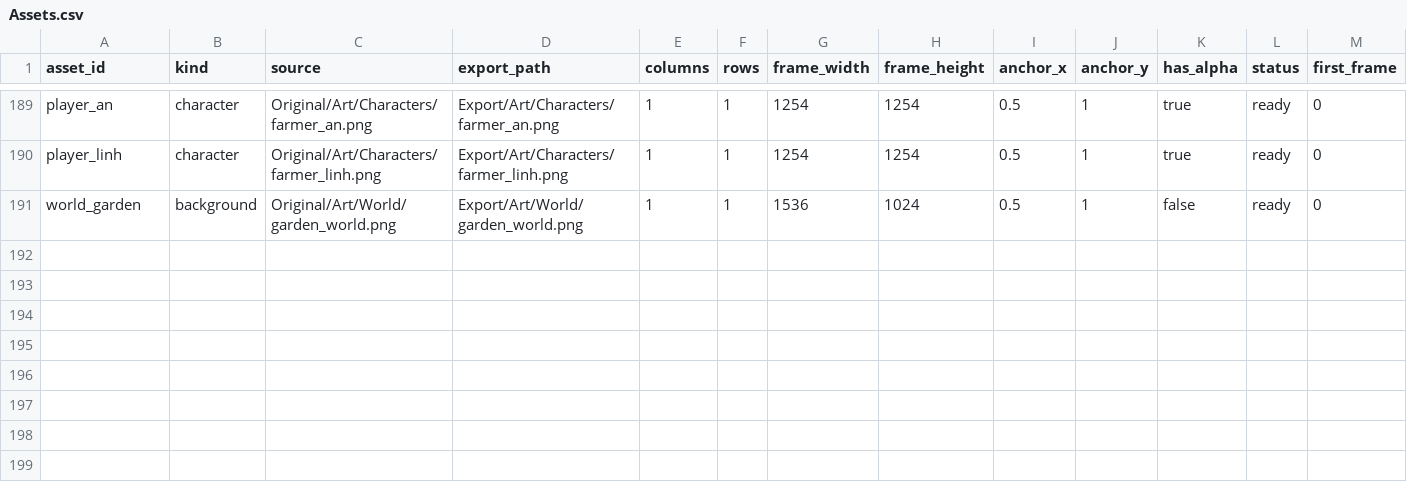
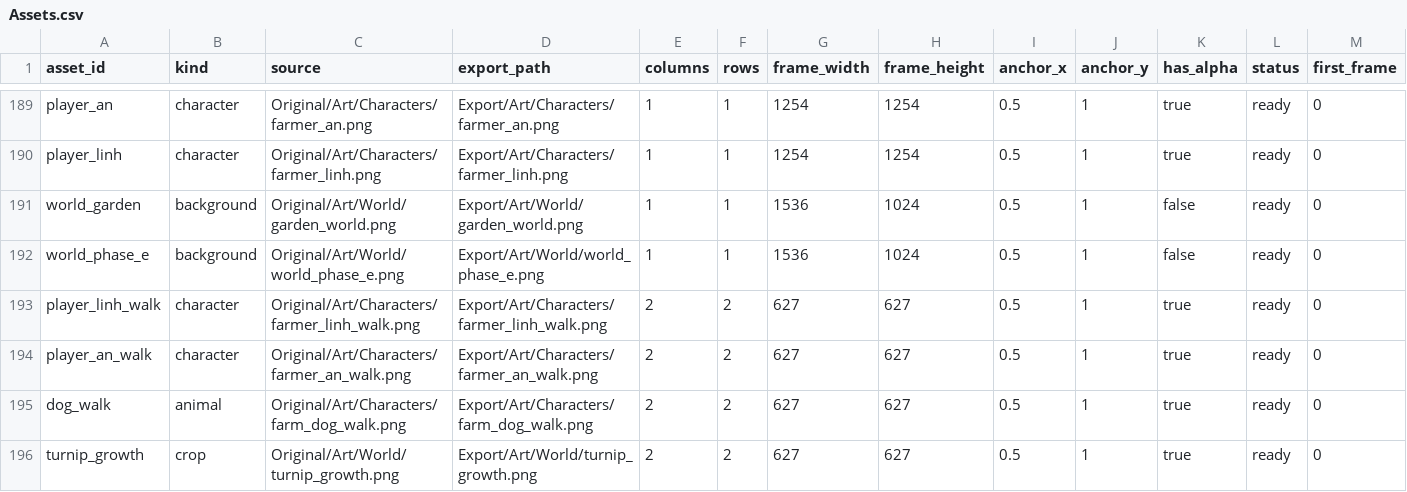
Before and after one commit to viet-zero/MyFarmEngine, a CSV file: Gameplay/Data/Assets.csv, drawn as a sheet; only a part is shown, gaps mark what is left out; rows hold the shown columns only; the diff names each change by its address in the sheet, - before the commit and + after, or states it on an @@ line.

Commit message:
feat(assets): add coherent world and four-frame animation atlases
Add a continuous village/farm/lake map, Linh and An walk sheets, dog walk sheet, and turnip growth sheet. Register validated atlas grids, clips, SHA256 provenance, and export snapshots for the asset pipeline.

```diff
--- a/Gameplay/Data/Assets.csv
+++ b/Gameplay/Data/Assets.csv
+row 192: world_phase_e | background | Original/Art/World/world_phase_e.png | Export/Art/World/world_phase_e.png | 1 | 1 | 1536 | 1024 | 0.5 | 1 | false | ready | 0
+row 193: player_linh_walk | character | Original/Art/Characters/farmer_linh_walk.png | Export/Art/Characters/farmer_linh_walk.png | 2 | 2 | 627 | 627 | 0.5 | 1 | true | ready | 0
+row 194: player_an_walk | character | Original/Art/Characters/farmer_an_walk.png | Export/Art/Characters/farmer_an_walk.png | 2 | 2 | 627 | 627 | 0.5 | 1 | true | ready | 0
+row 195: dog_walk | animal | Original/Art/Characters/farm_dog_walk.png | Export/Art/Characters/farm_dog_walk.png | 2 | 2 | 627 | 627 | 0.5 | 1 | true | ready | 0
+row 196: turnip_growth | crop | Original/Art/World/turnip_growth.png | Export/Art/World/turnip_growth.png | 2 | 2 | 627 | 627 | 0.5 | 1 | true | ready | 0
```
Also changed, not shown: Assets/Art/manifest.csv, Assets/Original/manifest.csv, 17 other files.
